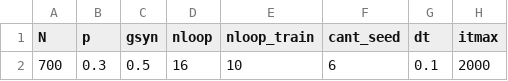
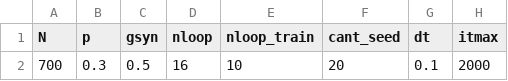
Before and after one commit to acevedomartina/Tesis_2024, a CSV file: Dos_frecuencias/simulacion_8/simulacion_8_parametros.csv, drawn as a sheet; only a part is shown; the diff names each change by its address in the sheet, - before the commit and + after, or states it on an @@ line.

```diff
--- a/Dos_frecuencias/simulacion_8/simulacion_8_parametros.csv
+++ b/Dos_frecuencias/simulacion_8/simulacion_8_parametros.csv
-F2 (cant_seed): 6
+F2 (cant_seed): 20
```
Also changed, not shown: Dos_frecuencias/simulacion_8/simulacion_8_resultados.csv, Dos_frecuencias/simulacion_8/simulacion_8_targets.csv, 33 other files.
